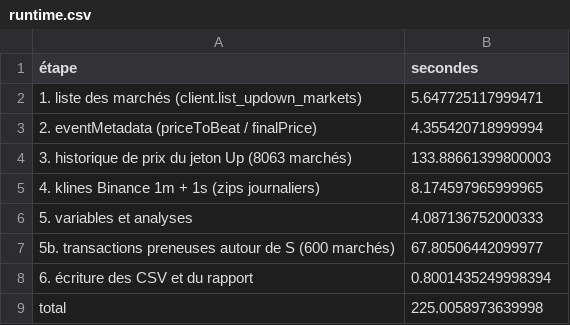
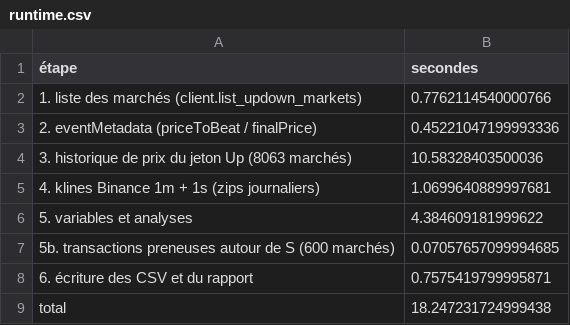
Before and after one commit to Alclimawebsite/test, a CSV file: reports/polymarket/runtime.csv, drawn as a sheet.

```diff
--- a/reports/polymarket/runtime.csv
+++ b/reports/polymarket/runtime.csv
@@ -1,9 +1,9 @@
 étape,secondes
-1. liste des marchés (client.list_updown_markets),5.647725117999471
-2. eventMetadata (priceToBeat / finalPrice),4.355420718999994
-3. historique de prix du jeton Up (8063 marchés),133.88661399800003
-4. klines Binance 1m + 1s (zips journaliers),8.174597965999965
-5. variables et analyses,4.087136752000333
-5b. transactions preneuses autour de S (600 marchés),67.80506442099977
-6. écriture des CSV et du rapport,0.8001435249998394
-total,225.0058973639998
+1. liste des marchés (client.list_updown_markets),0.7762114540000766
+2. eventMetadata (priceToBeat / finalPrice),0.45221047199993336
+3. historique de prix du jeton Up (8063 marchés),10.58328403500036
+4. klines Binance 1m + 1s (zips journaliers),1.0699640889997681
+5. variables et analyses,4.384609181999622
+5b. transactions preneuses autour de S (600 marchés),0.07057657099994685
+6. écriture des CSV et du rapport,0.7575419799995871
+total,18.247231724999438
```
Also changed, not shown: reports/polymarket/proxy_agreement.csv, 6 other files.
